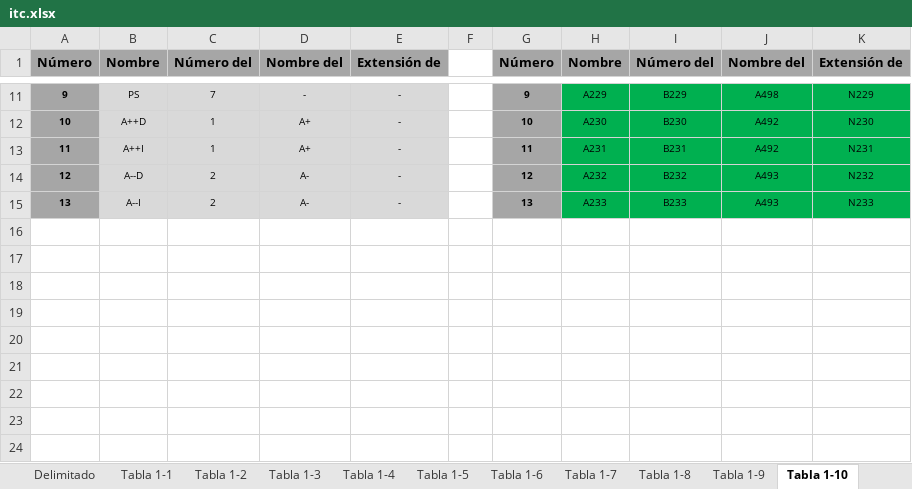
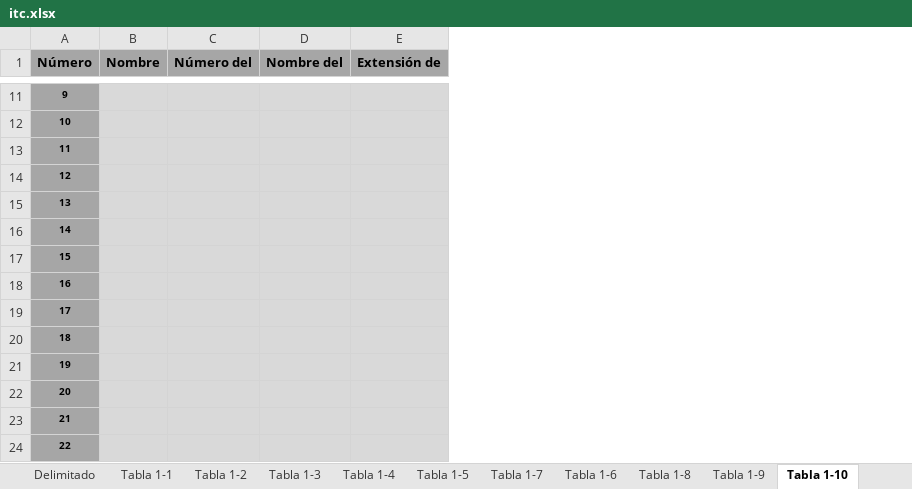
Before and after one commit to csi-FelipePino/ITC, an Excel workbook: data/itc.xlsx, sheet Tabla 1-10, drawn as a sheet; only a part is shown, gaps mark what is left out; values as stored, in another font and other column widths than the file's, no borders; removed rows and columns are numbered as before the commit, all else as after; the diff covers the shown part only; the diff names each change by its address in the sheet, - before the commit and + after, or states it on an @@ line.

```diff
--- a/data/itc.xlsx (sheet Tabla 1-10)
+++ b/data/itc.xlsx (sheet Tabla 1-10)
@@ sheet tab order changed: Delimitado | Tabla 1-1 | Tabla 1-2 | Tabla 1-3 | Tabla 1-4 | Tabla 1-5 | Tabla 1-7 | Tabla 1-6 | Tabla 1-8 | Tabla 1-9 | Tabla 1-10 @@
-column F, empty
-column G (Número), rows 11-15: 9 | 10 | 11 | 12 | 13
-column H (Nombre), rows 11-15: A229 | A230 | A231 | A232 | A233
-column I (Número del), rows 11-15: B229 | B230 | B231 | B232 | B233
-column J (Nombre del), rows 11-15: A498 | A492 | A492 | A493 | A493
-column K (Extensión de), rows 11-15: N229 | N230 | N231 | N232 | N233
-B11 (Nombre): PS
+B11 (Nombre): (empty)
-C11 (Número del): 7
+C11 (Número del): (empty)
-D11 (Nombre del): -
+D11 (Nombre del): (empty)
-E11:E15 (Extensión de): -
+E11:E15 (Extensión de): (empty)
-B12 (Nombre): A++D
+B12 (Nombre): (empty)
-C12:C13 (Número del): 1
+C12:C13 (Número del): (empty)
-D12:D13 (Nombre del): A+
+D12:D13 (Nombre del): (empty)
-B13 (Nombre): A++I
+B13 (Nombre): (empty)
-B14 (Nombre): A--D
+B14 (Nombre): (empty)
-C14:C15 (Número del): 2
+C14:C15 (Número del): (empty)
-D14:D15 (Nombre del): A-
+D14:D15 (Nombre del): (empty)
-B15 (Nombre): A--I
+B15 (Nombre): (empty)
+row 16: 14
+row 17: 15
+row 18: 16
+row 19: 17
+row 20: 18
+row 21: 19
+row 22: 20
+row 23: 21
+row 24: 22
```
Also changed, not shown: 32 edited cells elsewhere in this sheet, sheet Tabla 1-8, sheet Tabla 1-3, sheet Tabla 1-4, sheet Tabla 1-6, sheet Tabla 1-7, sheet Tabla 1-2, 3 more sheets, charts or pictures, 5 other files.
